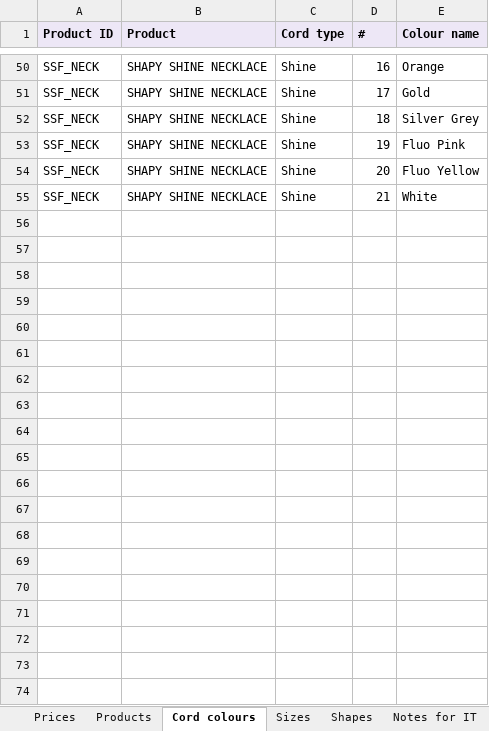
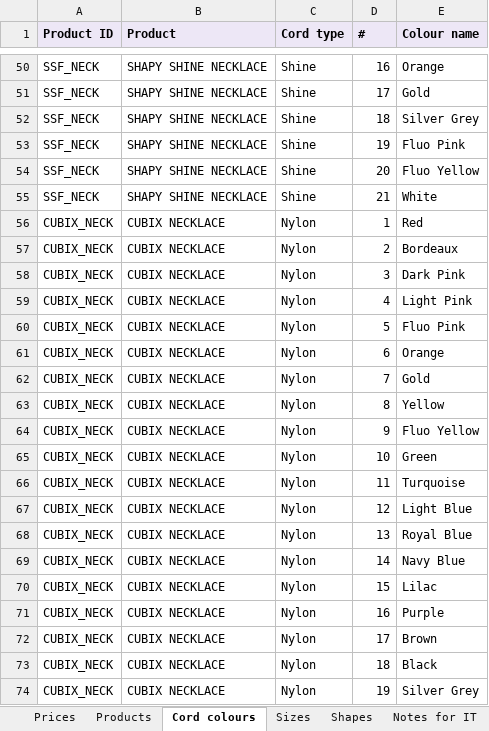
Before and after one commit to samuelsaleh/lovelab-mini-b2b, an Excel workbook: _reference-materials/Necklace_Full_Spec_IT.xlsx, sheet Cord colours, drawn as a sheet; only a part is shown, gaps mark what is left out; values as stored, in another font and other column widths than the file's, no borders; the diff covers the shown part only; the diff names each change by its address in the sheet, - before the commit and + after, or states it on an @@ line.

```diff
--- a/_reference-materials/Necklace_Full_Spec_IT.xlsx (sheet Cord colours)
+++ b/_reference-materials/Necklace_Full_Spec_IT.xlsx (sheet Cord colours)
+row 56: CUBIX_NECK | CUBIX NECKLACE | Nylon | 1 | Red
+row 57: CUBIX_NECK | CUBIX NECKLACE | Nylon | 2 | Bordeaux
+row 58: CUBIX_NECK | CUBIX NECKLACE | Nylon | 3 | Dark Pink
+row 59: CUBIX_NECK | CUBIX NECKLACE | Nylon | 4 | Light Pink
+row 60: CUBIX_NECK | CUBIX NECKLACE | Nylon | 5 | Fluo Pink
+row 61: CUBIX_NECK | CUBIX NECKLACE | Nylon | 6 | Orange
+row 62: CUBIX_NECK | CUBIX NECKLACE | Nylon | 7 | Gold
+row 63: CUBIX_NECK | CUBIX NECKLACE | Nylon | 8 | Yellow
+row 64: CUBIX_NECK | CUBIX NECKLACE | Nylon | 9 | Fluo Yellow
+row 65: CUBIX_NECK | CUBIX NECKLACE | Nylon | 10 | Green
+row 66: CUBIX_NECK | CUBIX NECKLACE | Nylon | 11 | Turquoise
+row 67: CUBIX_NECK | CUBIX NECKLACE | Nylon | 12 | Light Blue
+row 68: CUBIX_NECK | CUBIX NECKLACE | Nylon | 13 | Royal Blue
+row 69: CUBIX_NECK | CUBIX NECKLACE | Nylon | 14 | Navy Blue
+row 70: CUBIX_NECK | CUBIX NECKLACE | Nylon | 15 | Lilac
+row 71: CUBIX_NECK | CUBIX NECKLACE | Nylon | 16 | Purple
+row 72: CUBIX_NECK | CUBIX NECKLACE | Nylon | 17 | Brown
+row 73: CUBIX_NECK | CUBIX NECKLACE | Nylon | 18 | Black
+row 74: CUBIX_NECK | CUBIX NECKLACE | Nylon | 19 | Silver Grey
```
Also changed, not shown: 48 added rows elsewhere in this sheet, sheet Prices, sheet Shapes, sheet Products, sheet Sizes, 20 other files.
